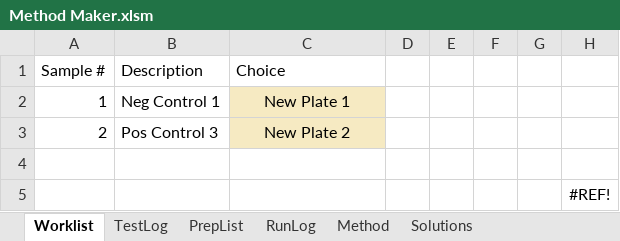
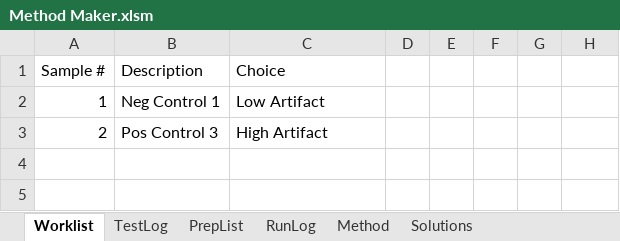
Before and after one commit to Pfizer-BradleyBare/PytomatedLiquidHandling, an Excel workbook: Method Maker.xlsm, sheet Worklist, drawn as a sheet; values as stored, in another font and other column widths than the file's, no borders; charts and pictures not drawn; the diff names each change by its address in the sheet, - before the commit and + after, or states it on an @@ line.

```diff
--- a/Method Maker.xlsm (sheet Worklist)
+++ b/Method Maker.xlsm (sheet Worklist)
-C2 (Choice): New Plate 1
+C2 (Choice): Low Artifact
@@ C2:C3 fill: #F6EAC2 → none, alignment: center → left @@
-C3 (Choice): New Plate 2
+C3 (Choice): High Artifact
-row 4: (empty)
-row 5:  |  |  |  |  |  |  | #REF!
```
Also changed, not shown: sheet PrepList, sheet TestLog, sheet Method, charts or pictures, 1 other file.
